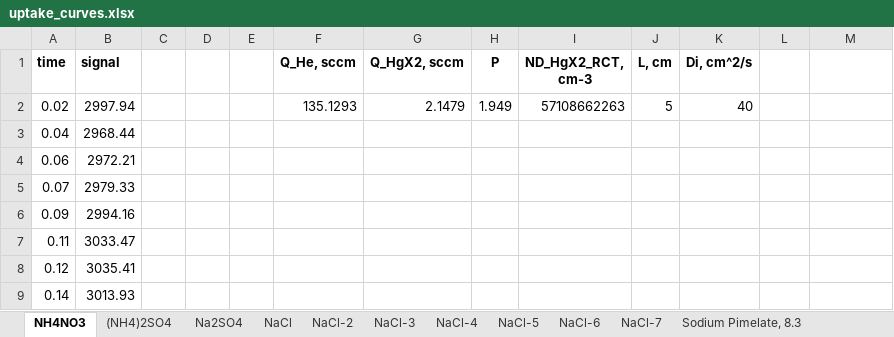
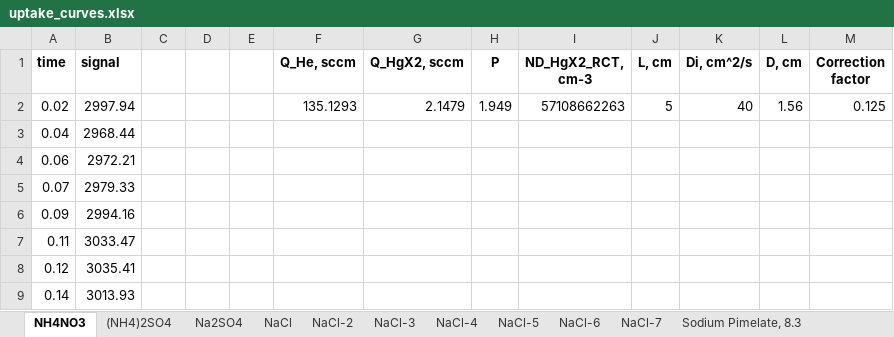
Before and after one commit to egor-demidov/0d_adsorption, an Excel workbook: uptake_curve_processing/uptake_curves.xlsx, sheet NH4NO3, drawn as a sheet; only a part is shown; values as stored, in another font and other column widths than the file's, no borders; the diff names each change by its address in the sheet, - before the commit and + after, or states it on an @@ line.

```diff
--- a/uptake_curve_processing/uptake_curves.xlsx (sheet NH4NO3)
+++ b/uptake_curve_processing/uptake_curves.xlsx (sheet NH4NO3)
-L1: (empty)
+L1: D, cm
-M1: (empty)
+M1: Correction factor
-L2 (D, cm): (empty)
+L2 (D, cm): 1.56
-M2 (Correction factor): (empty)
+M2 (Correction factor): 0.125
```
Also changed, not shown: sheet levoglucosan, sheet (NH4)2SO4, sheet NaCl-3, sheet NaCl-2, sheet NaCl-4, sheet NaCl, 4 more sheets, dist/example/uptake_curve.xlsx, 2 other files.
